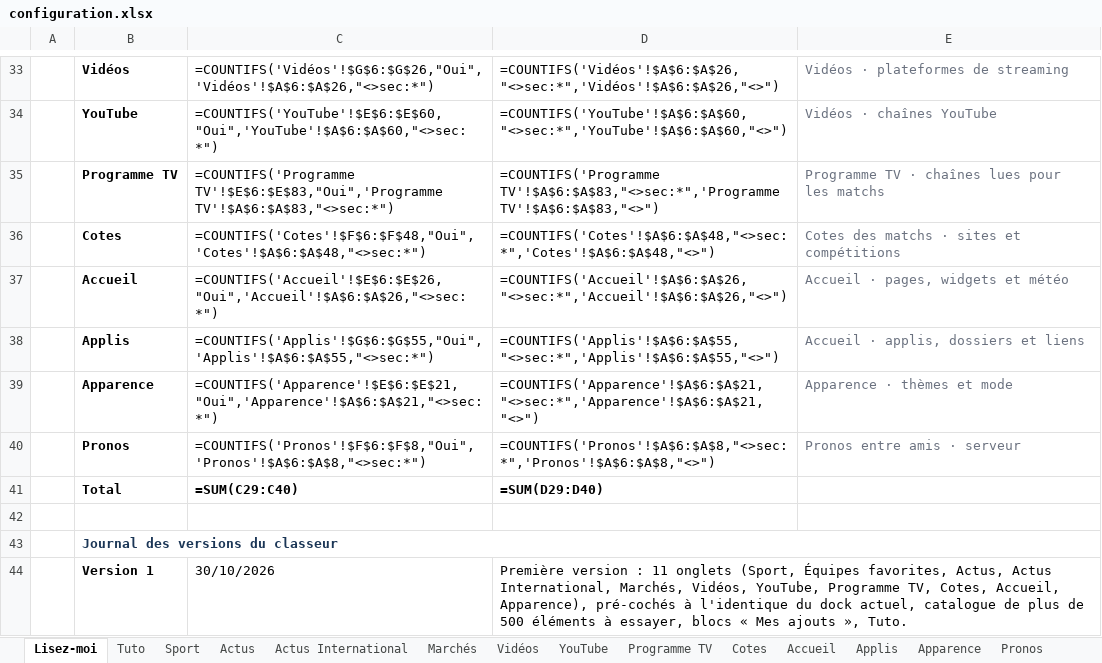
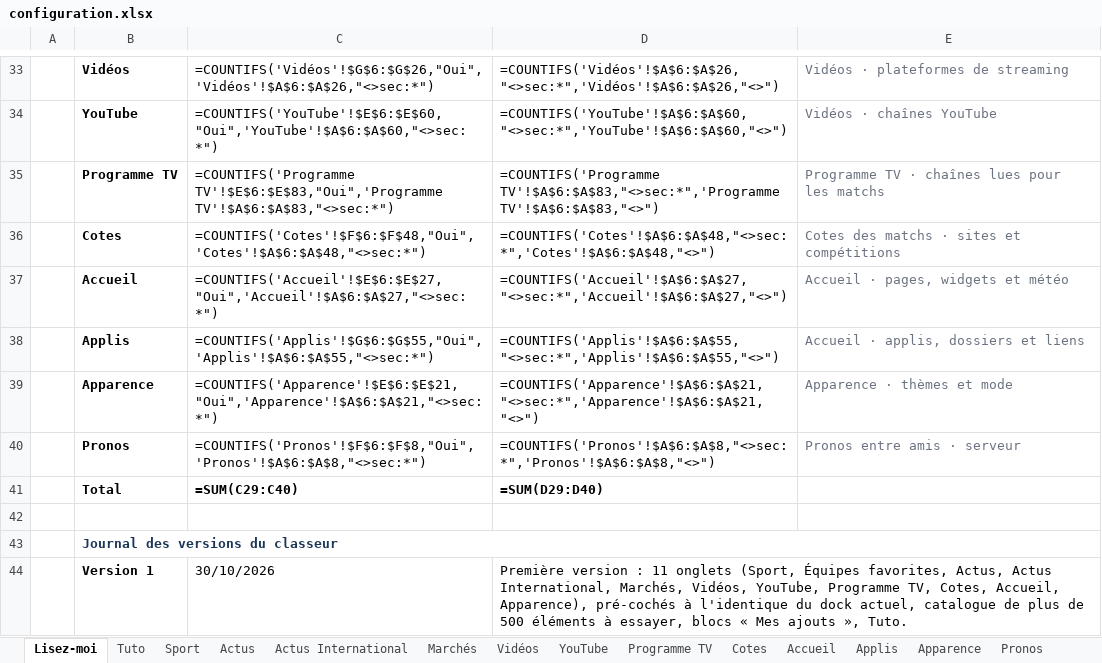
Before and after one commit to ZyAvo/iPhone-Dock, an Excel workbook: configuration.xlsx, sheet Lisez-moi, drawn as a sheet; only a part is shown, gaps mark what is left out; values as stored, in another font and other column widths than the file's, no borders; formulas without a stored value are shown as written; the diff names each change by its address in the sheet, - before the commit and + after, or states it on an @@ line.

```diff
--- a/configuration.xlsx (sheet Lisez-moi)
+++ b/configuration.xlsx (sheet Lisez-moi)
-C37: =COUNTIFS('Accueil'!$E$6:$E$26,"Oui",'Accueil'!$A$6:$A$26,"<>sec:*")
+C37: =COUNTIFS('Accueil'!$E$6:$E$27,"Oui",'Accueil'!$A$6:$A$27,"<>sec:*")
-D37: =COUNTIFS('Accueil'!$A$6:$A$26,"<>sec:*",'Accueil'!$A$6:$A$26,"<>")
+D37: =COUNTIFS('Accueil'!$A$6:$A$27,"<>sec:*",'Accueil'!$A$6:$A$27,"<>")
```
Also changed, not shown: sheet Accueil, hidden cells, config/configuration-resultat.xlsx, 5 other files.
